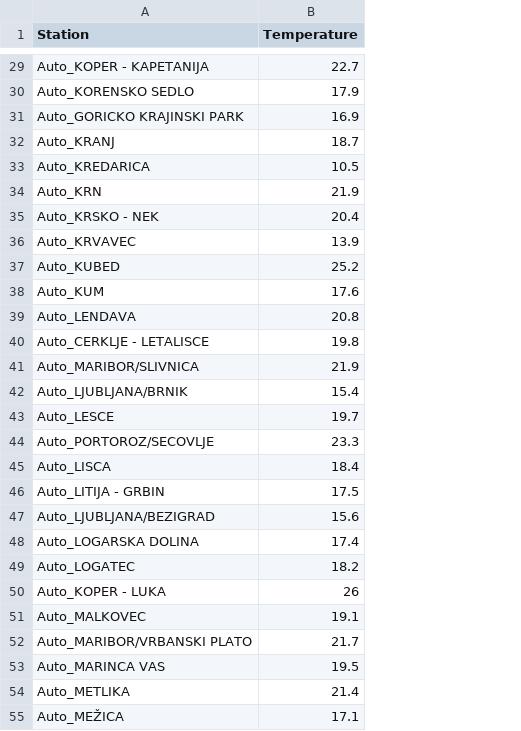
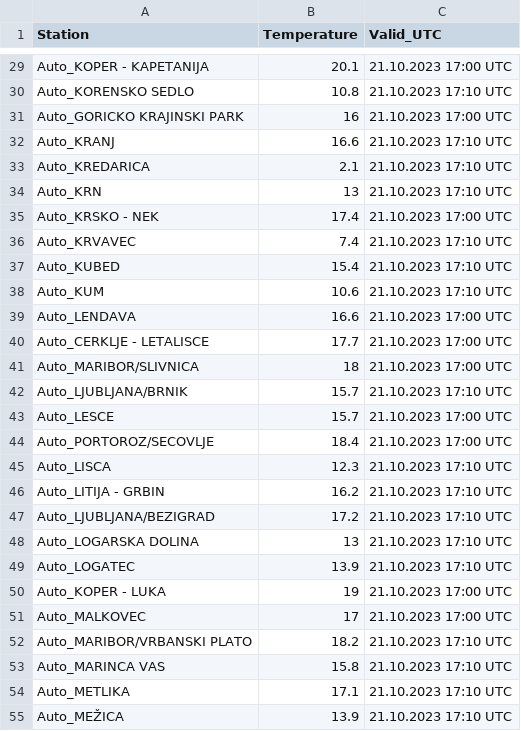
Before and after one commit to AmadejKrepek/Icon-d2, a CSV file: 73_write_arso_auto_station_data/temperature_data.csv, drawn as a sheet; only a part is shown, gaps mark what is left out; the diff covers the shown part only; the diff names each change by its address in the sheet, - before the commit and + after, or states it on an @@ line.

```diff
--- a/73_write_arso_auto_station_data/temperature_data.csv
+++ b/73_write_arso_auto_station_data/temperature_data.csv
+column C (Valid_UTC), rows 29-55: 21.10.2023 17:00 UTC | 21.10.2023 17:10 UTC | 21.10.2023 17:00 UTC | 21.10.2023 17:10 UTC | 21.10.2023 17:10 UTC | 21.10.2023 17:10 UTC | 21.10.2023 17:00 UTC | 21.10.2023 17:10 UTC | 21.10.2023 17:10 UTC | 21.10.2023 17:10 UTC | 21.10.2023 17:00 UTC | 21.10.2023 17:00 UTC | 21.10.2023 17:00 UTC | 21.10.2023 17:10 UTC | 21.10.2023 17:00 UTC | 21.10.2023 17:00 UTC | 21.10.2023 17:10 UTC | 21.10.2023 17:10 UTC | 21.10.2023 17:10 UTC | 21.10.2023 17:10 UTC | 21.10.2023 17:10 UTC | 21.10.2023 17:00 UTC | 21.10.2023 17:00 UTC | 21.10.2023 17:10 UTC | 21.10.2023 17:10 UTC | 21.10.2023 17:10 UTC | 21.10.2023 17:10 UTC
-B29 (Temperature): 22.7
+B29 (Temperature): 20.1
-B30 (Temperature): 17.9
+B30 (Temperature): 10.8
-B31 (Temperature): 16.9
+B31 (Temperature): 16
-B32 (Temperature): 18.7
+B32 (Temperature): 16.6
-B33 (Temperature): 10.5
+B33 (Temperature): 2.1
-B34 (Temperature): 21.9
+B34 (Temperature): 13
-B35 (Temperature): 20.4
+B35 (Temperature): 17.4
-B36 (Temperature): 13.9
+B36 (Temperature): 7.4
-B37 (Temperature): 25.2
+B37 (Temperature): 15.4
-B38 (Temperature): 17.6
+B38 (Temperature): 10.6
-B39 (Temperature): 20.8
+B39 (Temperature): 16.6
-B40 (Temperature): 19.8
+B40 (Temperature): 17.7
-B41 (Temperature): 21.9
+B41 (Temperature): 18
-B42 (Temperature): 15.4
+B42 (Temperature): 15.7
-B43 (Temperature): 19.7
+B43 (Temperature): 15.7
-B44 (Temperature): 23.3
+B44 (Temperature): 18.4
-B45 (Temperature): 18.4
+B45 (Temperature): 12.3
-B46 (Temperature): 17.5
+B46 (Temperature): 16.2
-B47 (Temperature): 15.6
+B47 (Temperature): 17.2
-B48 (Temperature): 17.4
+B48 (Temperature): 13
-B49 (Temperature): 18.2
+B49 (Temperature): 13.9
-B50 (Temperature): 26
+B50 (Temperature): 19
-B51 (Temperature): 19.1
+B51 (Temperature): 17
-B52 (Temperature): 21.7
+B52 (Temperature): 18.2
-B53 (Temperature): 19.5
+B53 (Temperature): 15.8
-B54 (Temperature): 21.4
+B54 (Temperature): 17.1
-B55 (Temperature): 17.1
+B55 (Temperature): 13.9
```
Also changed, not shown: 2 added rows, 3 removed rows and 92 edited cells elsewhere in this file.
